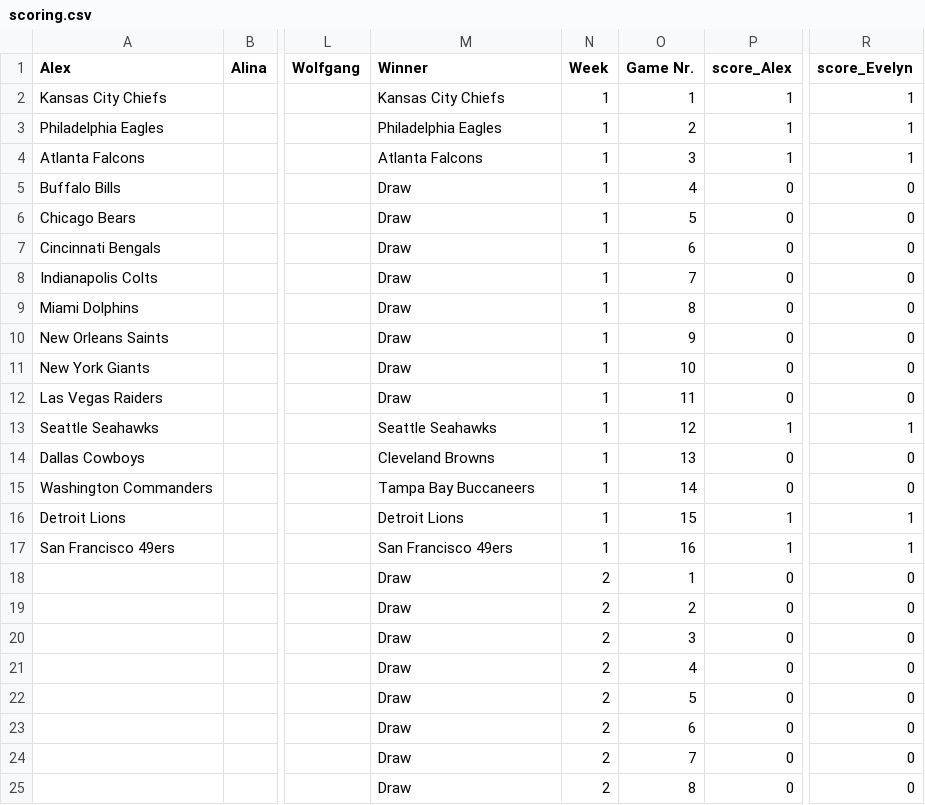
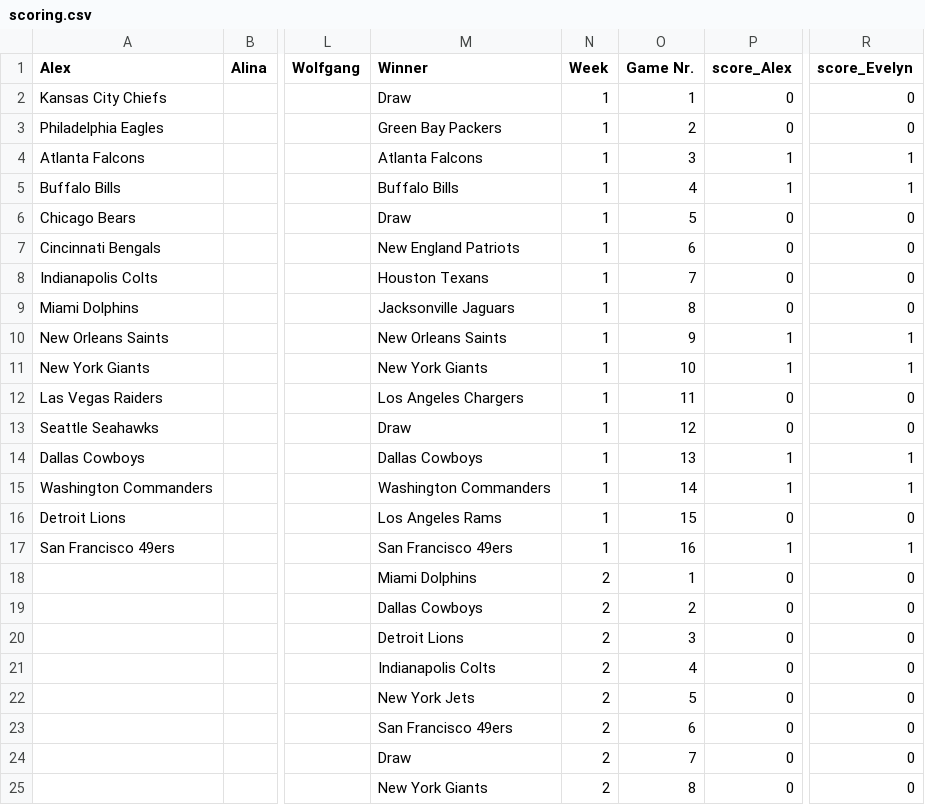
Before and after one commit to AlexSchinnerl/nfl_2024, a CSV file: data/scoring.csv, drawn as a sheet; only a part is shown, gaps mark what is left out; the diff covers the shown part only; the diff names each change by its address in the sheet, - before the commit and + after, or states it on an @@ line.

```diff
--- a/data/scoring.csv
+++ b/data/scoring.csv
-M2 (Winner): Kansas City Chiefs
+M2 (Winner): Draw
-P2:P3 (score_Alex): 1
+P2:P3 (score_Alex): 0
-R2:R3 (score_Evelyn): 1
+R2:R3 (score_Evelyn): 0
-M3 (Winner): Philadelphia Eagles
+M3 (Winner): Green Bay Packers
-M5 (Winner): Draw
+M5 (Winner): Buffalo Bills
-P5 (score_Alex): 0
+P5 (score_Alex): 1
-R5 (score_Evelyn): 0
+R5 (score_Evelyn): 1
-M7 (Winner): Draw
+M7 (Winner): New England Patriots
-M8 (Winner): Draw
+M8 (Winner): Houston Texans
-M9 (Winner): Draw
+M9 (Winner): Jacksonville Jaguars
-M10 (Winner): Draw
+M10 (Winner): New Orleans Saints
-P10:P11 (score_Alex): 0
+P10:P11 (score_Alex): 1
-R10:R11 (score_Evelyn): 0
+R10:R11 (score_Evelyn): 1
-M11 (Winner): Draw
+M11 (Winner): New York Giants
-M12 (Winner): Draw
+M12 (Winner): Los Angeles Chargers
-M13 (Winner): Seattle Seahawks
+M13 (Winner): Draw
-P13 (score_Alex): 1
+P13 (score_Alex): 0
-R13 (score_Evelyn): 1
+R13 (score_Evelyn): 0
-M14 (Winner): Cleveland Browns
+M14 (Winner): Dallas Cowboys
-P14:P15 (score_Alex): 0
+P14:P15 (score_Alex): 1
-R14:R15 (score_Evelyn): 0
+R14:R15 (score_Evelyn): 1
-M15 (Winner): Tampa Bay Buccaneers
+M15 (Winner): Washington Commanders
-M16 (Winner): Detroit Lions
+M16 (Winner): Los Angeles Rams
-P16 (score_Alex): 1
+P16 (score_Alex): 0
-R16 (score_Evelyn): 1
+R16 (score_Evelyn): 0
-M18 (Winner): Draw
+M18 (Winner): Miami Dolphins
-M19 (Winner): Draw
+M19 (Winner): Dallas Cowboys
-M20 (Winner): Draw
+M20 (Winner): Detroit Lions
-M21 (Winner): Draw
+M21 (Winner): Indianapolis Colts
-M22 (Winner): Draw
+M22 (Winner): New York Jets
-M23 (Winner): Draw
+M23 (Winner): San Francisco 49ers
-M25 (Winner): Draw
+M25 (Winner): New York Giants
```
Also changed, not shown: 24 edited cells elsewhere in this file, data/results.csv, 5 other files.
